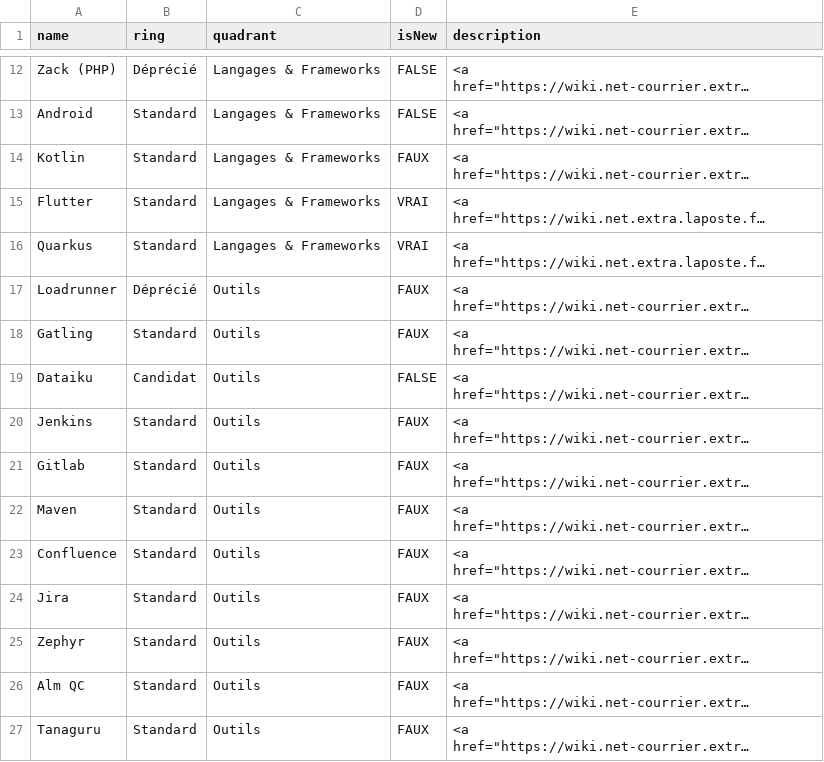
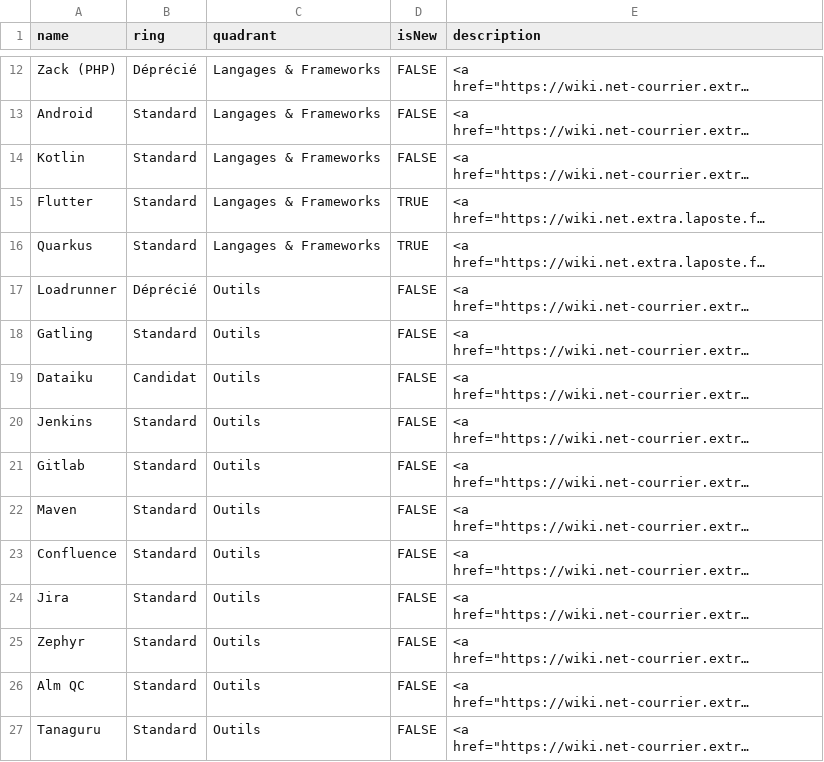
Before and after one commit to reflexdsibscc/radar, a CSV file: radar.csv, drawn as a sheet; only a part is shown, gaps mark what is left out; long unchanged cells end in …; the diff covers the shown part only; the diff names each change by its address in the sheet, - before the commit and + after, or states it on an @@ line.

Commit message:
Update radar.csv

```diff
--- a/radar.csv
+++ b/radar.csv
-D14 (isNew): FAUX
+D14 (isNew): FALSE
-D15:D16 (isNew): VRAI
+D15:D16 (isNew): TRUE
-D17:D18 (isNew): FAUX
+D17:D18 (isNew): FALSE
-D20:D27 (isNew): FAUX
+D20:D27 (isNew): FALSE
```
Also changed, not shown: 27 edited cells elsewhere in this file.
